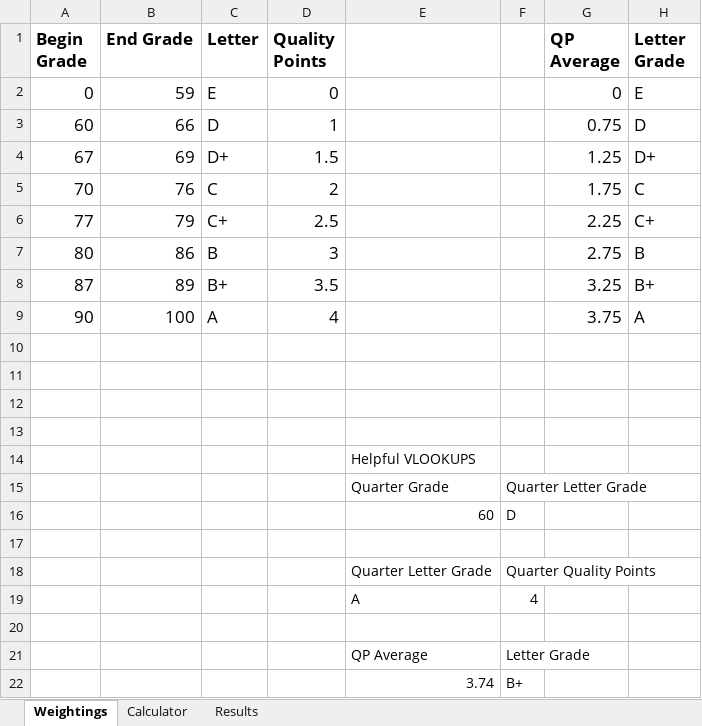
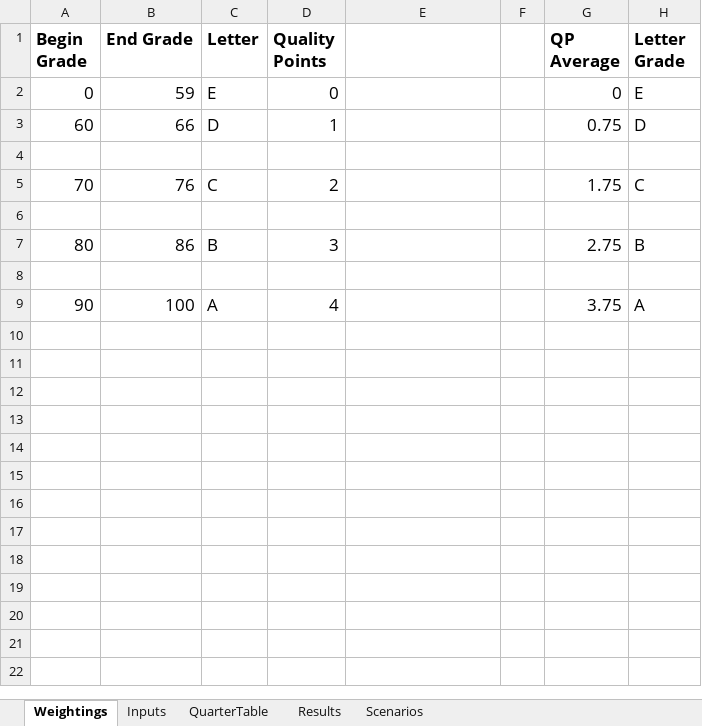
Before and after one commit to jackaaburk/ITE140, an Excel workbook: GradeCalculator.xlsx, sheet Weightings, drawn as a sheet; values as stored, in another font and other column widths than the file's, no borders; the diff names each change by its address in the sheet, - before the commit and + after, or states it on an @@ line.

Commit message:
grade calc

```diff
--- a/GradeCalculator.xlsx (sheet Weightings)
+++ b/GradeCalculator.xlsx (sheet Weightings)
-sheet tab: Calculator
+sheet tab: Inputs
+sheet tab: QuarterTable
+sheet tab: Scenarios
-row 4: 67 | 69 | D+ | 1.5 |  |  | 1.25 | D+
+row 4: (empty)
-row 6: 77 | 79 | C+ | 2.5 |  |  | 2.25 | C+
+row 6: (empty)
-row 8: 87 | 89 | B+ | 3.5 |  |  | 3.25 | B+
+row 8: (empty)
-row 10: (empty)
-row 11: (empty)
-row 12: (empty)
-row 13: (empty)
-row 14:  |  |  |  | Helpful VLOOKUPS
-row 15:  |  |  |  | Quarter Grade | Quarter Letter Grade
-row 16:  |  |  |  | 60 | D
-row 17: (empty)
-row 18:  |  |  |  | Quarter Letter Grade | Quarter Quality Points
-row 19:  |  |  |  | A | 4
-row 20: (empty)
-row 21:  |  |  |  | QP Average | Letter Grade
-row 22:  |  |  |  | 3.74 | B+
```
Also changed, not shown: sheet Inputs, sheet Results, formulas that keep their value, charts or pictures, 1 other file.
